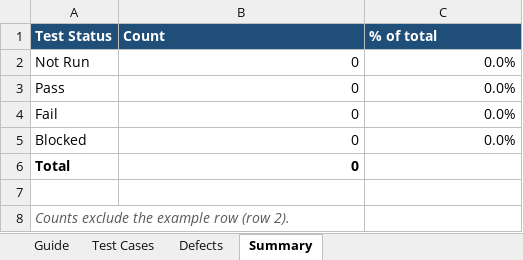
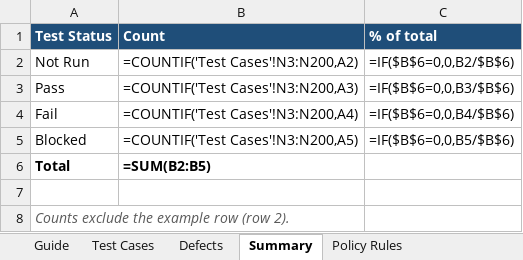
Before and after one commit to JayaMadhuriKaki/Hackathon---Team2, an Excel workbook: deliverables/test-cases.xlsx, sheet Summary, drawn as a sheet; values as stored, in another font and other column widths than the file's, no borders; formulas without a stored value are shown as written; the diff names each change by its address in the sheet, - before the commit and + after, or states it on an @@ line.

```diff
--- a/deliverables/test-cases.xlsx (sheet Summary)
+++ b/deliverables/test-cases.xlsx (sheet Summary)
+sheet tab: Policy Rules
-B2 (Count): 0
+B2 (Count): =COUNTIF('Test Cases'!N3:N200,A2)
-C2 (% of total): 0.0%
+C2 (% of total): =IF($B$6=0,0,B2/$B$6)
-B3 (Count): 0
+B3 (Count): =COUNTIF('Test Cases'!N3:N200,A3)
-C3 (% of total): 0.0%
+C3 (% of total): =IF($B$6=0,0,B3/$B$6)
-B4 (Count): 0
+B4 (Count): =COUNTIF('Test Cases'!N3:N200,A4)
-C4 (% of total): 0.0%
+C4 (% of total): =IF($B$6=0,0,B4/$B$6)
-B5 (Count): 0
+B5 (Count): =COUNTIF('Test Cases'!N3:N200,A5)
-C5 (% of total): 0.0%
+C5 (% of total): =IF($B$6=0,0,B5/$B$6)
-B6 (Count): 0
+B6 (Count): =SUM(B2:B5)
```
Also changed, not shown: sheet Test Cases, sheet Guide.
